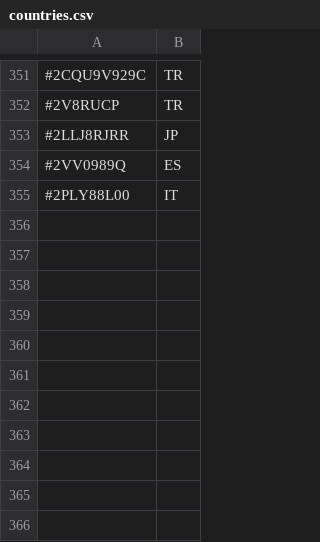
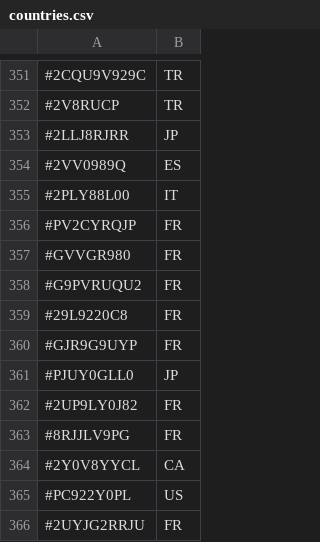
Before and after one commit to TheDyingShow/brawl-ranked-list, a CSV file: countries.csv, drawn as a sheet; only a part is shown, gaps mark what is left out.

Commit message:
Add new country codes to countries.csv

```diff
--- a/countries.csv
+++ b/countries.csv
@@ -355 +355,12 @@
 #2PLY88L00,IT
+#PV2CYRQJP,FR
+#GVVGR980,FR
+#G9PVRUQU2,FR
+#29L9220C8,FR
+#GJR9G9UYP,FR
+#PJUY0GLL0,JP
+#2UP9LY0J82,FR
+#8RJJLV9PG,FR
+#2Y0V8YYCL,CA
+#PC922Y0PL,US
+#2UYJG2RRJU,FR
```
